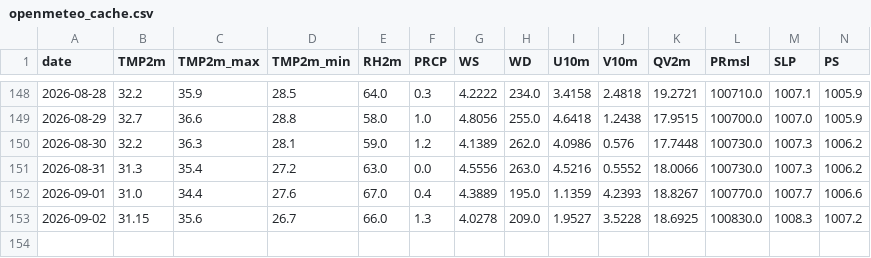
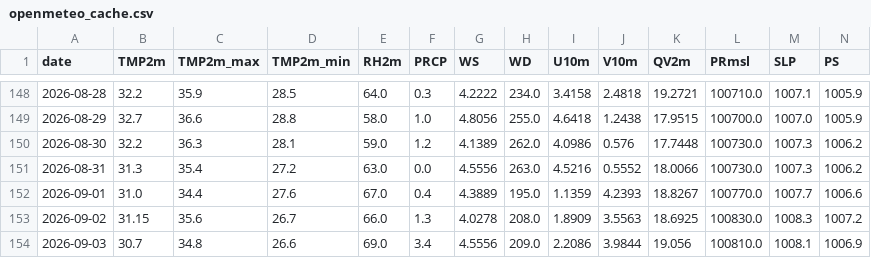
Before and after one commit to souravk03/HQNN-live-multicity, a CSV file: hqnn live pk/data/chennai/openmeteo_cache.csv, drawn as a sheet; only a part is shown, gaps mark what is left out; rows hold the shown columns only; the diff names each change by its address in the sheet, - before the commit and + after, or states it on an @@ line.

Commit message:
Daily HQNN live cycle — 2026-09-03T22:26:01

```diff
--- a/hqnn live pk/data/chennai/openmeteo_cache.csv
+++ b/hqnn live pk/data/chennai/openmeteo_cache.csv
-H153 (WD): 209.0
+H153 (WD): 208.0
-I153 (U10m): 1.9527
+I153 (U10m): 1.8909
-J153 (V10m): 3.5228
+J153 (V10m): 3.5563
+row 154: 2026-09-03 | 30.7 | 34.8 | 26.6 | 69.0 | 3.4 | 4.5556 | 209.0 | 2.2086 | 3.9844 | 19.056 | 100810.0 | 1008.1 | 1006.9
```
Also changed, not shown: hqnn live pk/data/delhi/openmeteo_cache.csv, hqnn live pk/data/mumbai/openmeteo_cache.csv, 51 other files.
